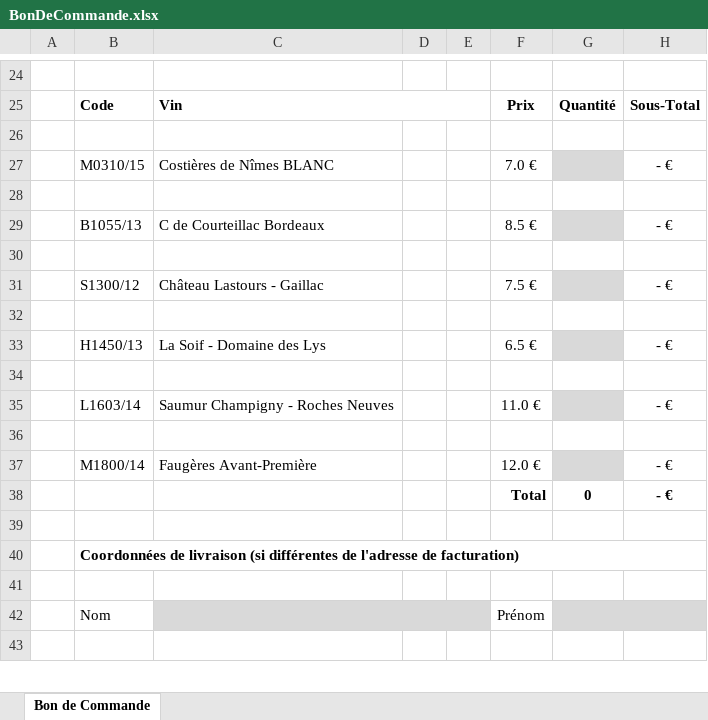
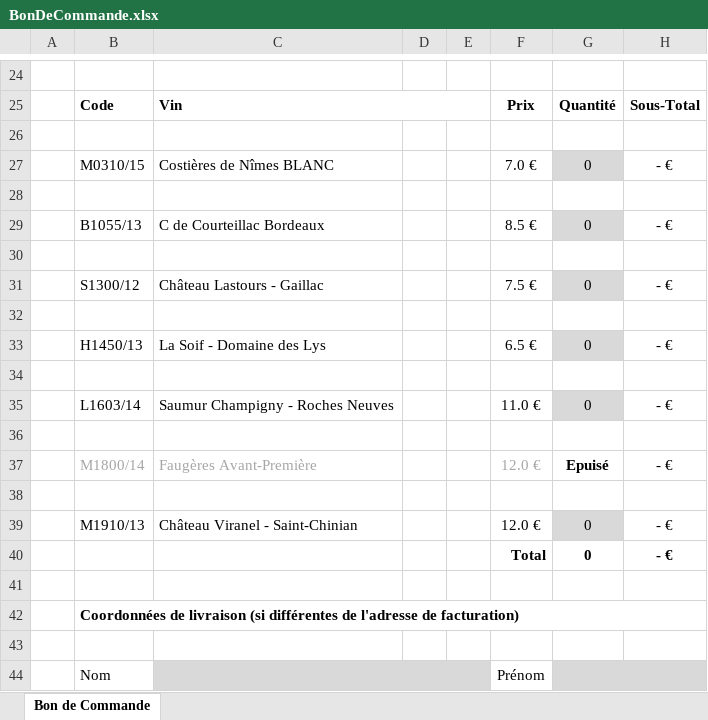
Before and after one commit to carnotboulon/SiteSeb, an Excel workbook: web/download/BonDeCommande.xlsx, sheet Bon de Commande, drawn as a sheet; only a part is shown, gaps mark what is left out; the shorter side is filled out with more unchanged rows; values as stored, in another font and other column widths than the file's, no borders; charts and pictures not drawn; the diff names each change by its address in the sheet, - before the commit and + after, or states it on an @@ line.

Commit message:
Nouveau bon de commande, rempalcement faugeres

```diff
--- a/web/download/BonDeCommande.xlsx (sheet Bon de Commande)
+++ b/web/download/BonDeCommande.xlsx (sheet Bon de Commande)
-G27: (empty)
+G27: 0
-G29: (empty)
+G29: 0
-G31: (empty)
+G31: 0
-G33: (empty)
+G33: 0
-G35: (empty)
+G35: 0
-B37:C37 text colour: black
+B37:C37 text colour: #A6A6A6
-F37 text colour: black
+F37 text colour: #A6A6A6
-G37: (empty)
+G37: Epuisé
-G37 fill: #D9D9D9
+G37 fill: none
+row 38: (empty)
+row 39:  | M1910/13 | Château Viranel - Saint-Chinian |  |  | 12.0 € | 0 | - €
```
Also changed, not shown: formulas that keep their value.
